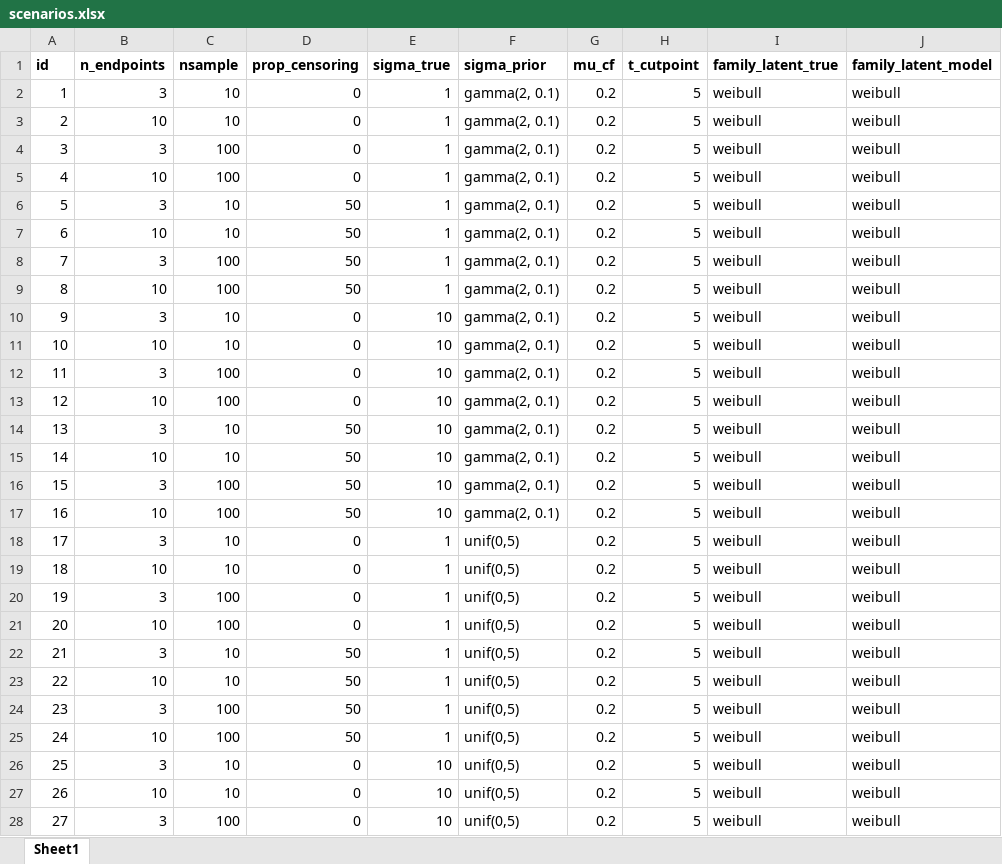
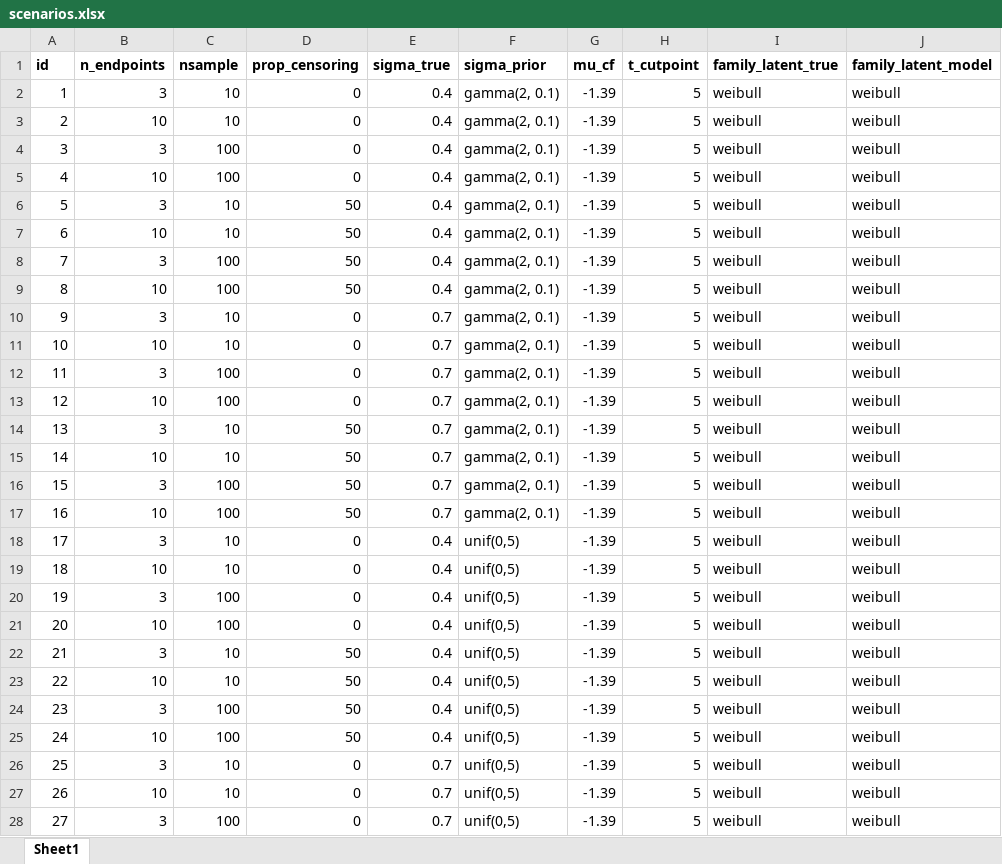
Before and after one commit to n8thangreen/multimcm-simulationstudy, an Excel workbook: raw-data/scenarios.xlsx, sheet Sheet1, drawn as a sheet; only a part is shown; values as stored, in another font and other column widths than the file's, no borders; the diff covers the shown part only; the diff names each change by its address in the sheet, - before the commit and + after, or states it on an @@ line.

```diff
--- a/raw-data/scenarios.xlsx (sheet Sheet1)
+++ b/raw-data/scenarios.xlsx (sheet Sheet1)
-E2:E9 (sigma_true): 1
+E2:E9 (sigma_true): 0.4
-G2:G28 (mu_cf): 0.2
+G2:G28 (mu_cf): -1.39
-E10:E17 (sigma_true): 10
+E10:E17 (sigma_true): 0.7
-E18:E25 (sigma_true): 1
+E18:E25 (sigma_true): 0.4
-E26:E28 (sigma_true): 10
+E26:E28 (sigma_true): 0.7
```
Also changed, not shown: 10 edited cells elsewhere in this sheet, 3 other files.
